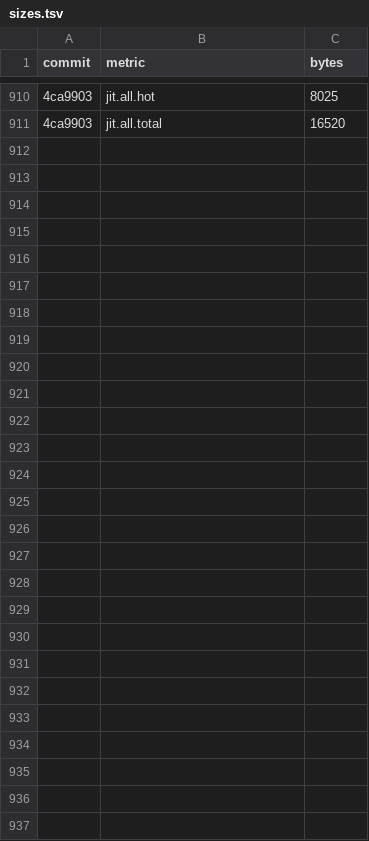
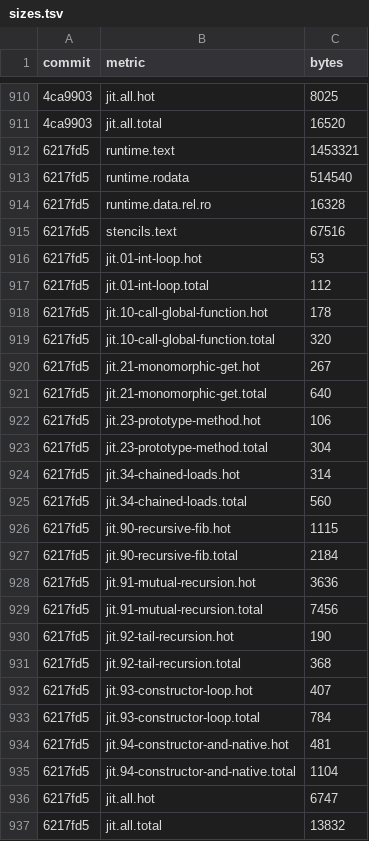
Before and after one commit to cesar-kunz/cloison, a TSV file: bench/sizes.tsv, drawn as a sheet; only a part is shown, gaps mark what is left out; the diff names each change by its address in the sheet, - before the commit and + after, or states it on an @@ line.

Commit message:
Record sizes for c85fb99

```diff
--- a/bench/sizes.tsv
+++ b/bench/sizes.tsv
+row 912: 6217fd5 | runtime.text | 1453321
+row 913: 6217fd5 | runtime.rodata | 514540
+row 914: 6217fd5 | runtime.data.rel.ro | 16328
+row 915: 6217fd5 | stencils.text | 67516
+row 916: 6217fd5 | jit.01-int-loop.hot | 53
+row 917: 6217fd5 | jit.01-int-loop.total | 112
+row 918: 6217fd5 | jit.10-call-global-function.hot | 178
+row 919: 6217fd5 | jit.10-call-global-function.total | 320
+row 920: 6217fd5 | jit.21-monomorphic-get.hot | 267
+row 921: 6217fd5 | jit.21-monomorphic-get.total | 640
+row 922: 6217fd5 | jit.23-prototype-method.hot | 106
+row 923: 6217fd5 | jit.23-prototype-method.total | 304
+row 924: 6217fd5 | jit.34-chained-loads.hot | 314
+row 925: 6217fd5 | jit.34-chained-loads.total | 560
+row 926: 6217fd5 | jit.90-recursive-fib.hot | 1115
+row 927: 6217fd5 | jit.90-recursive-fib.total | 2184
+row 928: 6217fd5 | jit.91-mutual-recursion.hot | 3636
+row 929: 6217fd5 | jit.91-mutual-recursion.total | 7456
+row 930: 6217fd5 | jit.92-tail-recursion.hot | 190
+row 931: 6217fd5 | jit.92-tail-recursion.total | 368
+row 932: 6217fd5 | jit.93-constructor-loop.hot | 407
+row 933: 6217fd5 | jit.93-constructor-loop.total | 784
+row 934: 6217fd5 | jit.94-constructor-and-native.hot | 481
+row 935: 6217fd5 | jit.94-constructor-and-native.total | 1104
+row 936: 6217fd5 | jit.all.hot | 6747
+row 937: 6217fd5 | jit.all.total | 13832
```
